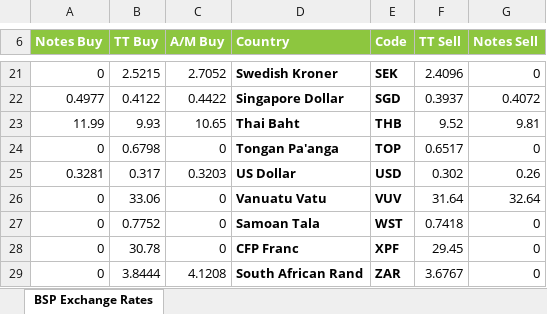
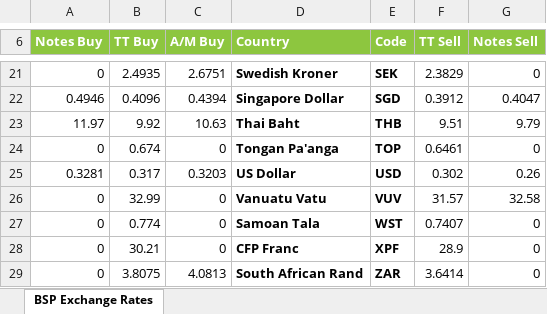
Before and after one commit to tuwokHowardii/BSP_exchange_rates, an Excel workbook: BSP.xlsm, sheet BSP Exchange Rates, drawn as a sheet; only a part is shown, gaps mark what is left out; values as stored, in another font and other column widths than the file's, no borders; charts and pictures not drawn; removed rows and columns are numbered as before the commit, all else as after; the diff covers the shown part only; the diff names each change by its address in the sheet, - before the commit and + after, or states it on an @@ line.

Commit message:
changed BSP.xlsm

```diff
--- a/BSP.xlsm (sheet BSP Exchange Rates)
+++ b/BSP.xlsm (sheet BSP Exchange Rates)
-B21 (TT Buy): 2.5215
+B21 (TT Buy): 2.4935
-C21 (A/M Buy): 2.7052
+C21 (A/M Buy): 2.6751
-F21 (TT Sell): 2.4096
+F21 (TT Sell): 2.3829
-row 22: 0.4977 | 0.4122 | 0.4422 | Singapore Dollar | SGD | 0.3937 | 0.4072
-row 23: 11.99 | 9.93 | 10.65 | Thai Baht | THB | 9.52 | 9.81
+row 22: 0.4946 | 0.4096 | 0.4394 | Singapore Dollar | SGD | 0.3912 | 0.4047
+row 23: 11.97 | 9.92 | 10.63 | Thai Baht | THB | 9.51 | 9.79
-B24 (TT Buy): 0.6798
+B24 (TT Buy): 0.674
-F24 (TT Sell): 0.6517
+F24 (TT Sell): 0.6461
-B26 (TT Buy): 33.06
+B26 (TT Buy): 32.99
-F26 (TT Sell): 31.64
+F26 (TT Sell): 31.57
-G26 (Notes Sell): 32.64
+G26 (Notes Sell): 32.58
-B27 (TT Buy): 0.7752
+B27 (TT Buy): 0.774
-F27 (TT Sell): 0.7418
+F27 (TT Sell): 0.7407
-B28 (TT Buy): 30.78
+B28 (TT Buy): 30.21
-F28 (TT Sell): 29.45
+F28 (TT Sell): 28.9
-B29 (TT Buy): 3.8444
+B29 (TT Buy): 3.8075
-C29 (A/M Buy): 4.1208
+C29 (A/M Buy): 4.0813
-F29 (TT Sell): 3.6767
+F29 (TT Sell): 3.6414
```
Also changed, not shown: 10 added rows, 10 removed rows and 13 edited cells elsewhere in this sheet, charts or pictures.
